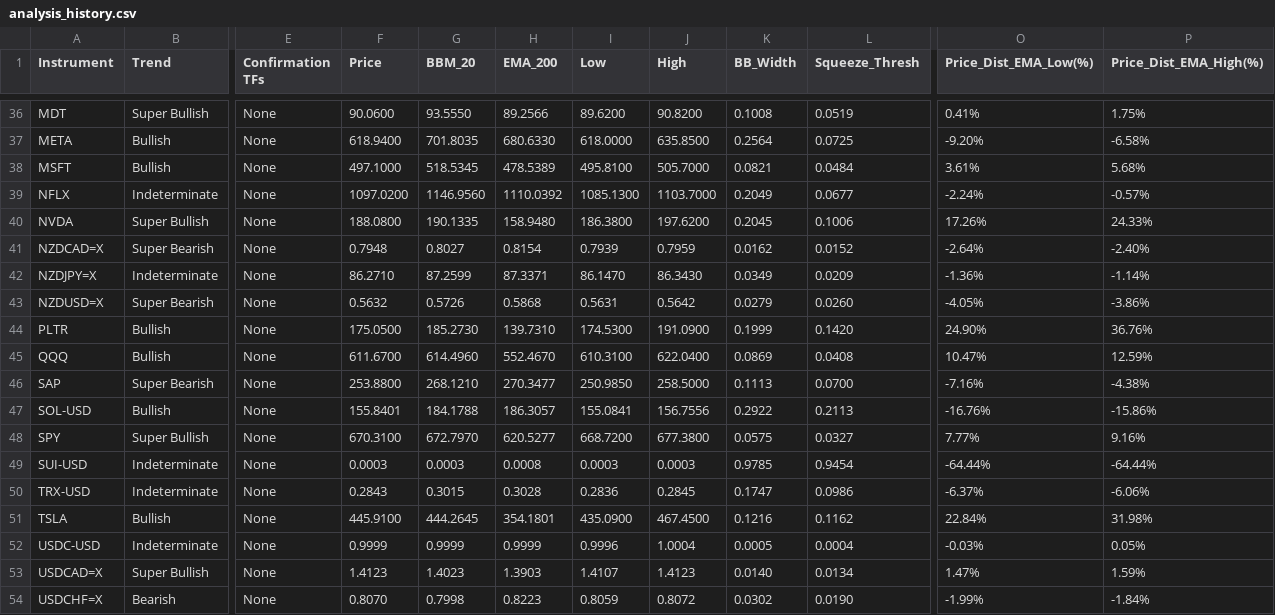
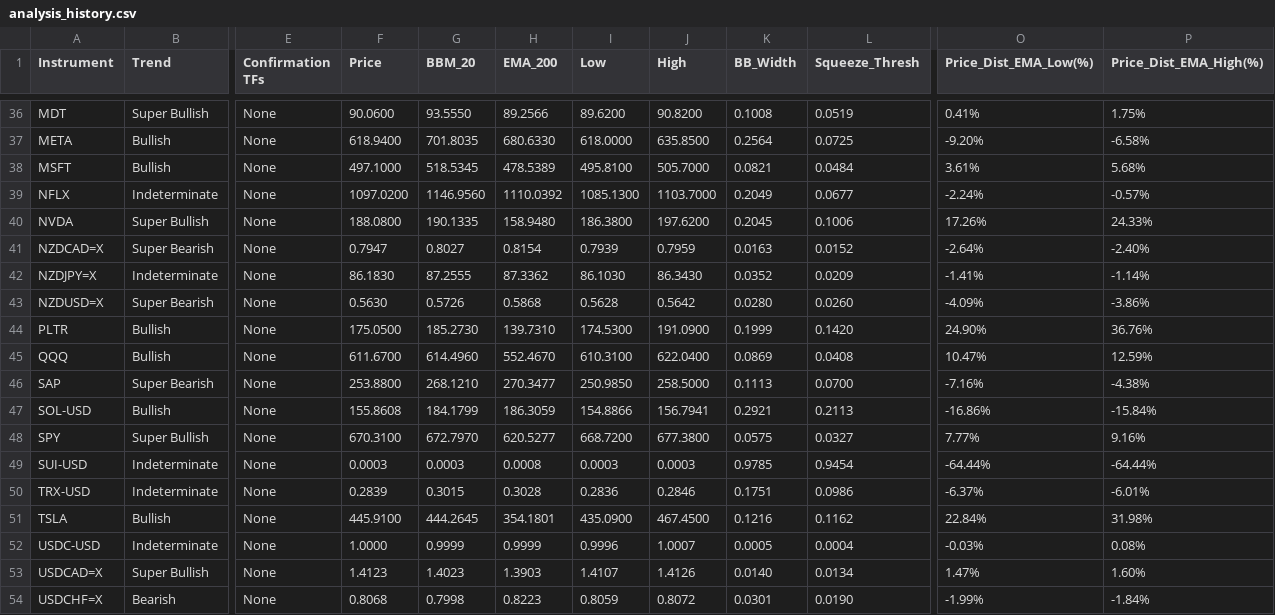
Before and after one commit to leongewv/automated-ticker-analyzer, a CSV file: analysis_history.csv, drawn as a sheet; only a part is shown, gaps mark what is left out; the diff covers the shown part only; the diff names each change by its address in the sheet, - before the commit and + after, or states it on an @@ line.

```diff
--- a/analysis_history.csv
+++ b/analysis_history.csv
-F41 (Price): 0.7948
+F41 (Price): 0.7947
-K41 (BB_Width): 0.0162
+K41 (BB_Width): 0.0163
-F42 (Price): 86.2710
+F42 (Price): 86.1830
-G42 (BBM_20): 87.2599
+G42 (BBM_20): 87.2555
-H42 (EMA_200): 87.3371
+H42 (EMA_200): 87.3362
-I42 (Low): 86.1470
+I42 (Low): 86.1030
-K42 (BB_Width): 0.0349
+K42 (BB_Width): 0.0352
-O42 (Price_Dist_EMA_Low(%)): -1.36%
+O42 (Price_Dist_EMA_Low(%)): -1.41%
-F43 (Price): 0.5632
+F43 (Price): 0.5630
-I43 (Low): 0.5631
+I43 (Low): 0.5628
-K43 (BB_Width): 0.0279
+K43 (BB_Width): 0.0280
-O43 (Price_Dist_EMA_Low(%)): -4.05%
+O43 (Price_Dist_EMA_Low(%)): -4.09%
-F47 (Price): 155.8401
+F47 (Price): 155.8608
-G47 (BBM_20): 184.1788
+G47 (BBM_20): 184.1799
-H47 (EMA_200): 186.3057
+H47 (EMA_200): 186.3059
-I47 (Low): 155.0841
+I47 (Low): 154.8866
-J47 (High): 156.7556
+J47 (High): 156.7941
-K47 (BB_Width): 0.2922
+K47 (BB_Width): 0.2921
-O47 (Price_Dist_EMA_Low(%)): -16.76%
+O47 (Price_Dist_EMA_Low(%)): -16.86%
-P47 (Price_Dist_EMA_High(%)): -15.86%
+P47 (Price_Dist_EMA_High(%)): -15.84%
-F50 (Price): 0.2843
+F50 (Price): 0.2839
-J50 (High): 0.2845
+J50 (High): 0.2846
-K50 (BB_Width): 0.1747
+K50 (BB_Width): 0.1751
-P50 (Price_Dist_EMA_High(%)): -6.06%
+P50 (Price_Dist_EMA_High(%)): -6.01%
-F52 (Price): 0.9999
+F52 (Price): 1.0000
-J52 (High): 1.0004
+J52 (High): 1.0007
-P52 (Price_Dist_EMA_High(%)): 0.05%
+P52 (Price_Dist_EMA_High(%)): 0.08%
-J53 (High): 1.4123
+J53 (High): 1.4126
-P53 (Price_Dist_EMA_High(%)): 1.59%
+P53 (Price_Dist_EMA_High(%)): 1.60%
-F54 (Price): 0.8070
+F54 (Price): 0.8068
-K54 (BB_Width): 0.0302
+K54 (BB_Width): 0.0301
```
Also changed, not shown: 125 edited cells elsewhere in this file.
